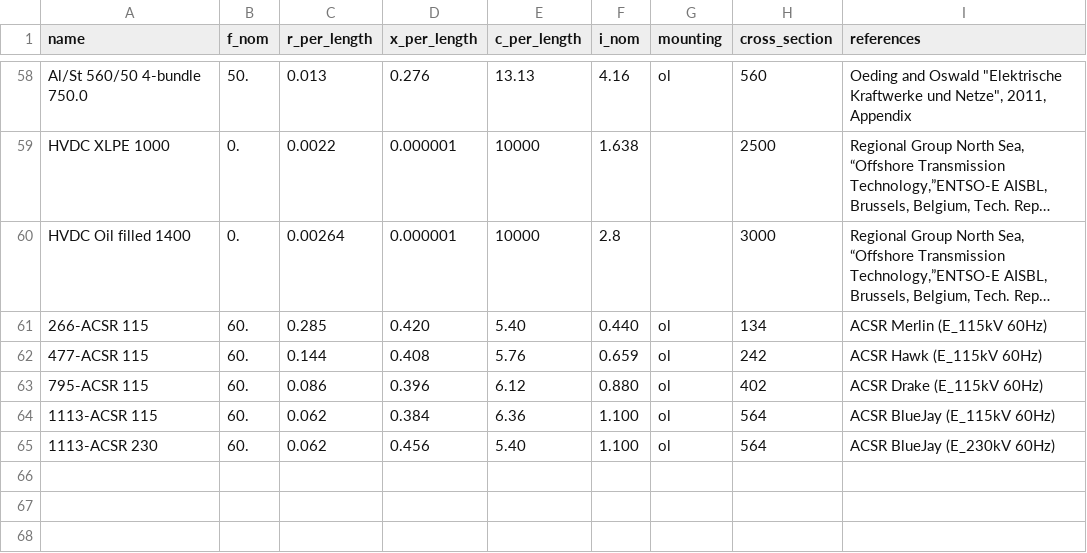
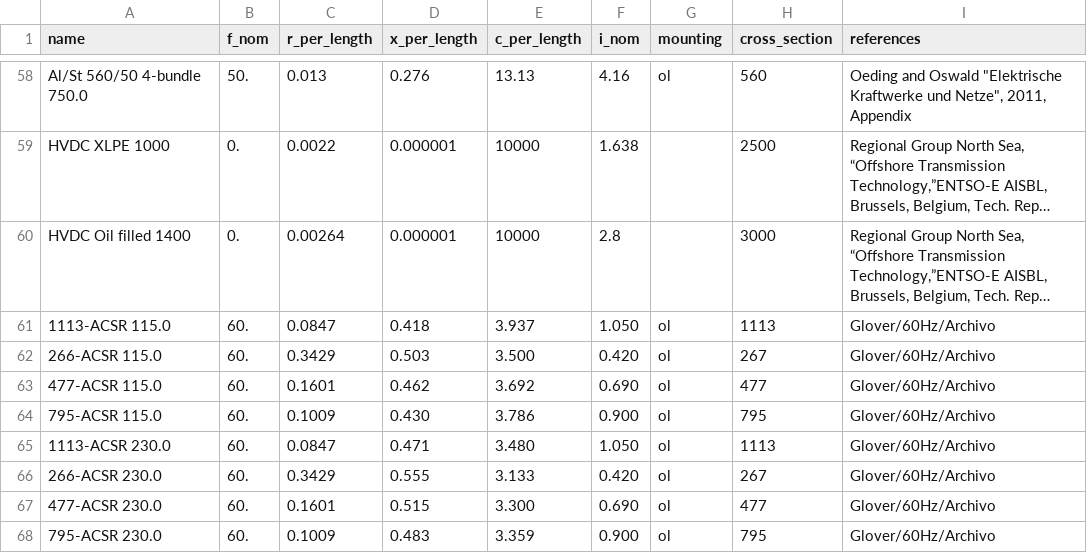
Before and after one commit to BrandolRuizOlmeda/PyPSA_MX, a CSV file: pypsa/data/standard_types/line_types.csv, drawn as a sheet; only a part is shown, gaps mark what is left out; long unchanged cells end in …; removed rows and columns are numbered as before the commit, all else as after; the diff names each change by its address in the sheet, - before the commit and + after, or states it on an @@ line.

Commit message:
Update

```diff
--- a/pypsa/data/standard_types/line_types.csv
+++ b/pypsa/data/standard_types/line_types.csv
-row 61: 266-ACSR 115 | 60. | 0.285 | 0.420 | 5.40 | 0.440 | ol | 134 | ACSR Merlin (E_115kV 60Hz)
-row 62: 477-ACSR 115 | 60. | 0.144 | 0.408 | 5.76 | 0.659 | ol | 242 | ACSR Hawk (E_115kV 60Hz)
-row 63: 795-ACSR 115 | 60. | 0.086 | 0.396 | 6.12 | 0.880 | ol | 402 | ACSR Drake (E_115kV 60Hz)
-row 64: 1113-ACSR 115 | 60. | 0.062 | 0.384 | 6.36 | 1.100 | ol | 564 | ACSR BlueJay (E_115kV 60Hz)
-row 65: 1113-ACSR 230 | 60. | 0.062 | 0.456 | 5.40 | 1.100 | ol | 564 | ACSR BlueJay (E_230kV 60Hz)
+row 61: 1113-ACSR 115.0 | 60. | 0.0847 | 0.418 | 3.937 | 1.050 | ol | 1113 | Glover/60Hz/Archivo
+row 62: 266-ACSR 115.0 | 60. | 0.3429 | 0.503 | 3.500 | 0.420 | ol | 267 | Glover/60Hz/Archivo
+row 63: 477-ACSR 115.0 | 60. | 0.1601 | 0.462 | 3.692 | 0.690 | ol | 477 | Glover/60Hz/Archivo
+row 64: 795-ACSR 115.0 | 60. | 0.1009 | 0.430 | 3.786 | 0.900 | ol | 795 | Glover/60Hz/Archivo
+row 65: 1113-ACSR 230.0 | 60. | 0.0847 | 0.471 | 3.480 | 1.050 | ol | 1113 | Glover/60Hz/Archivo
+row 66: 266-ACSR 230.0 | 60. | 0.3429 | 0.555 | 3.133 | 0.420 | ol | 267 | Glover/60Hz/Archivo
+row 67: 477-ACSR 230.0 | 60. | 0.1601 | 0.515 | 3.300 | 0.690 | ol | 477 | Glover/60Hz/Archivo
+row 68: 795-ACSR 230.0 | 60. | 0.1009 | 0.483 | 3.359 | 0.900 | ol | 795 | Glover/60Hz/Archivo
```
